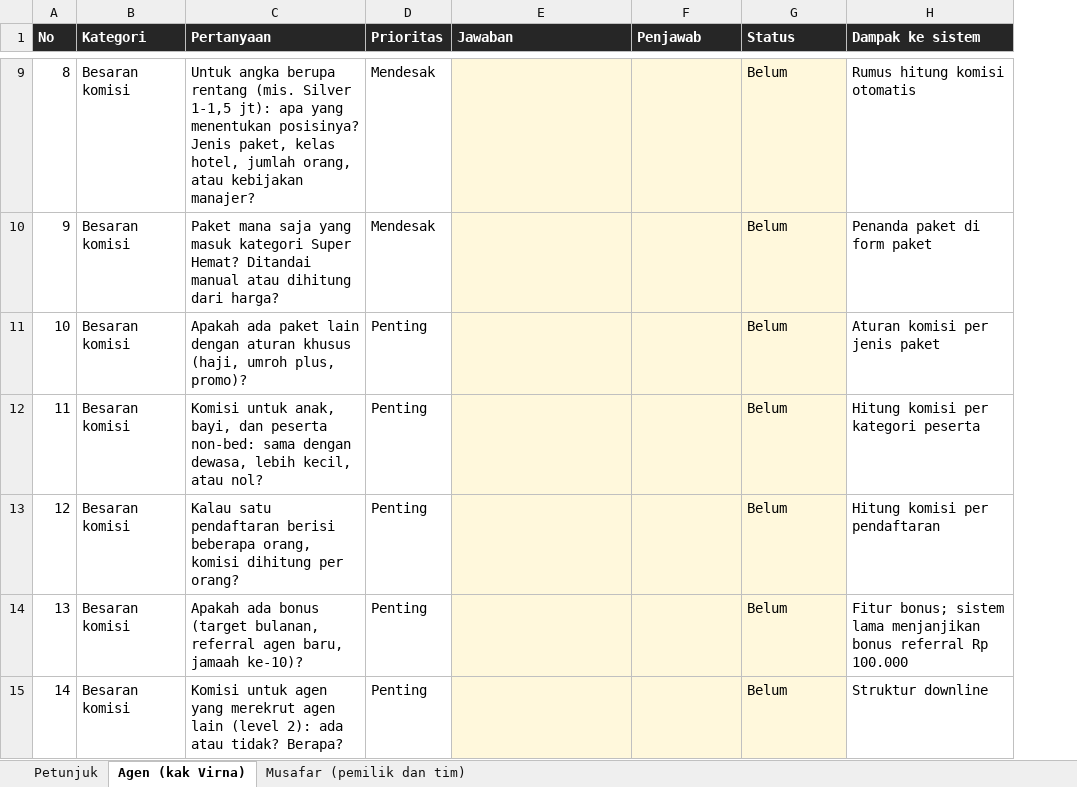
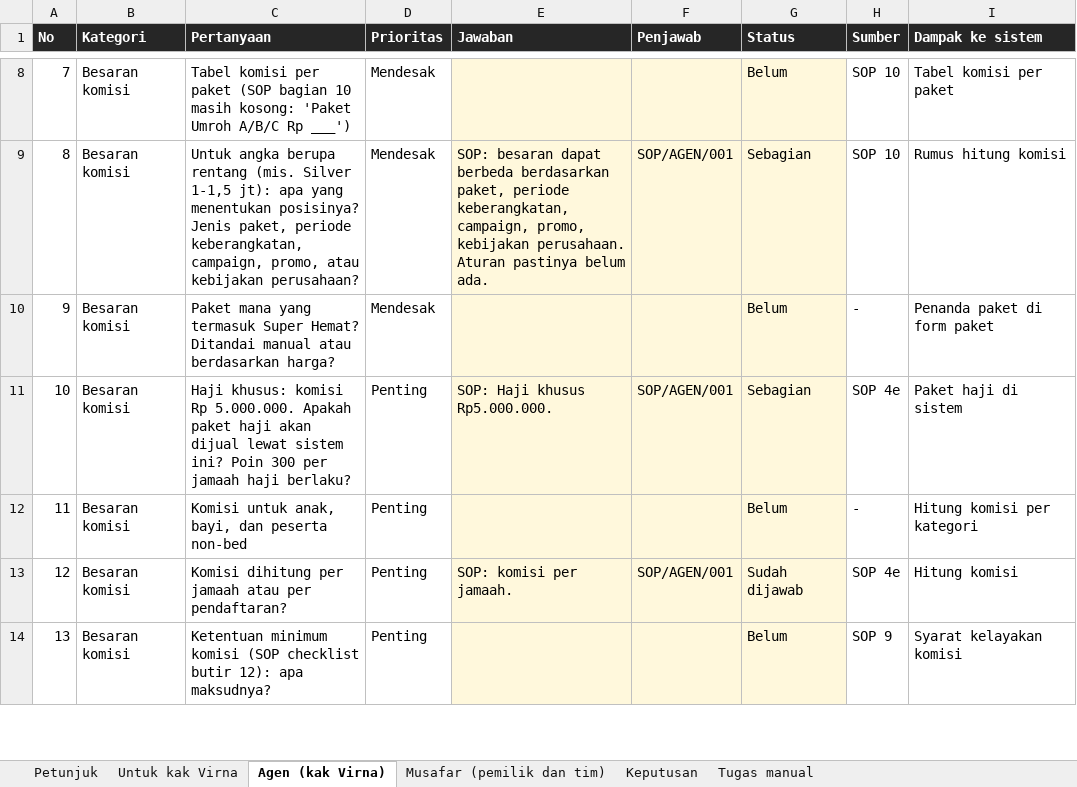
Before and after one commit to zoofasoup/musafartour, an Excel workbook: docs/pertanyaan-untuk-tim.xlsx, sheet Agen (kak Virna), drawn as a sheet; only a part is shown, gaps mark what is left out; values as stored, in another font and other column widths than the file's, no borders; conditional formats not drawn; removed rows and columns are numbered as before the commit, all else as after; the diff covers the shown part only; the diff names each change by its address in the sheet, - before the commit and + after, or states it on an @@ line.

```diff
--- a/docs/pertanyaan-untuk-tim.xlsx (sheet Agen (kak Virna))
+++ b/docs/pertanyaan-untuk-tim.xlsx (sheet Agen (kak Virna))
+sheet tab: Untuk kak Virna
+sheet tab: Keputusan
+sheet tab: Tugas manual
+column H (Sumber), row 8: SOP 10; row 10: -; row 12: -; row 14: SOP 9
@@ column A (No) renumbered between rows 3 and 51 @@
-C8 (Pertanyaan): Untuk angka berupa rentang (mis. Silver 1-1,5 jt): apa yang menentukan posisinya? Jenis paket, kelas hotel, jumlah orang, atau kebijakan manajer?
+C8 (Pertanyaan): Tabel komisi per paket (SOP bagian 10 masih kosong: 'Paket Umroh A/B/C Rp ___')
-I8 (Dampak ke sistem): Rumus hitung komisi otomatis
+I8 (Dampak ke sistem): Tabel komisi per paket
+row 9: 8 | Besaran komisi | Untuk angka berupa rentang (mis. Silver 1-1,5 jt): apa yang menentukan posisinya? Jenis paket, periode keberangkatan, campaign, promo, atau kebijakan perusahaan? | Mendesak | SOP: besaran dapat berbeda berdasarkan paket, periode keberangkatan, campaign, promo, kebijakan perusahaan. Aturan pastinya belum ada. | SOP/AGEN/001 | Sebagian | SOP 10 | Rumus hitung komisi
-C10 (Pertanyaan): Paket mana saja yang masuk kategori Super Hemat? Ditandai manual atau dihitung dari harga?
+C10 (Pertanyaan): Paket mana yang termasuk Super Hemat? Ditandai manual atau berdasarkan harga?
-row 11: 10 | Besaran komisi | Apakah ada paket lain dengan aturan khusus (haji, umroh plus, promo)? | Penting |  |  | Belum | Aturan komisi per jenis paket
+row 11: 10 | Besaran komisi | Haji khusus: komisi Rp 5.000.000. Apakah paket haji akan dijual lewat sistem ini? Poin 300 per jamaah haji berlaku? | Penting | SOP: Haji khusus Rp5.000.000. | SOP/AGEN/001 | Sebagian | SOP 4e | Paket haji di sistem
-C12 (Pertanyaan): …dan peserta non-bed: sama dengan dewasa, lebih kecil, atau nol?
+C12 (Pertanyaan): …dan peserta non-bed
-I12 (Dampak ke sistem): Hitung komisi per kategori peserta
+I12 (Dampak ke sistem): Hitung komisi per kategori
+row 13: 12 | Besaran komisi | Komisi dihitung per jamaah atau per pendaftaran? | Penting | SOP: komisi per jamaah. | SOP/AGEN/001 | Sudah dijawab | SOP 4e | Hitung komisi
-C14 (Pertanyaan): Kalau satu pendaftaran berisi beberapa orang, komisi dihitung per orang?
+C14 (Pertanyaan): Ketentuan minimum komisi (SOP checklist butir 12): apa maksudnya?
-I14 (Dampak ke sistem): Hitung komisi per pendaftaran
+I14 (Dampak ke sistem): Syarat kelayakan komisi
-row 14: 13 | Besaran komisi | Apakah ada bonus (target bulanan, referral agen baru, jamaah ke-10)? | Penting |  |  | Belum | Fitur bonus; sistem lama menjanjikan bonus referral Rp 100.000
-row 15: 14 | Besaran komisi | Komisi untuk agen yang merekrut agen lain (level 2): ada atau tidak? Berapa? | Penting |  |  | Belum | Struktur downline
```
Also changed, not shown: 27 added rows, 17 removed rows and 34 edited cells elsewhere in this sheet, sheet Musafar (pemilik dan tim), sheet Petunjuk, 16 other files.
